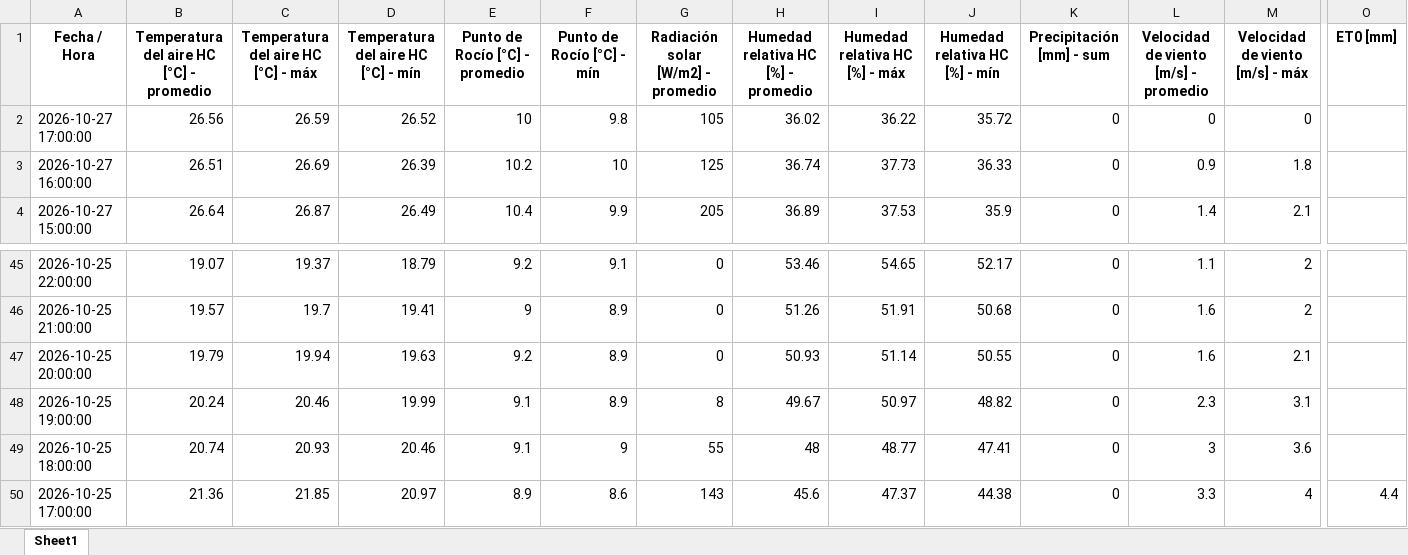
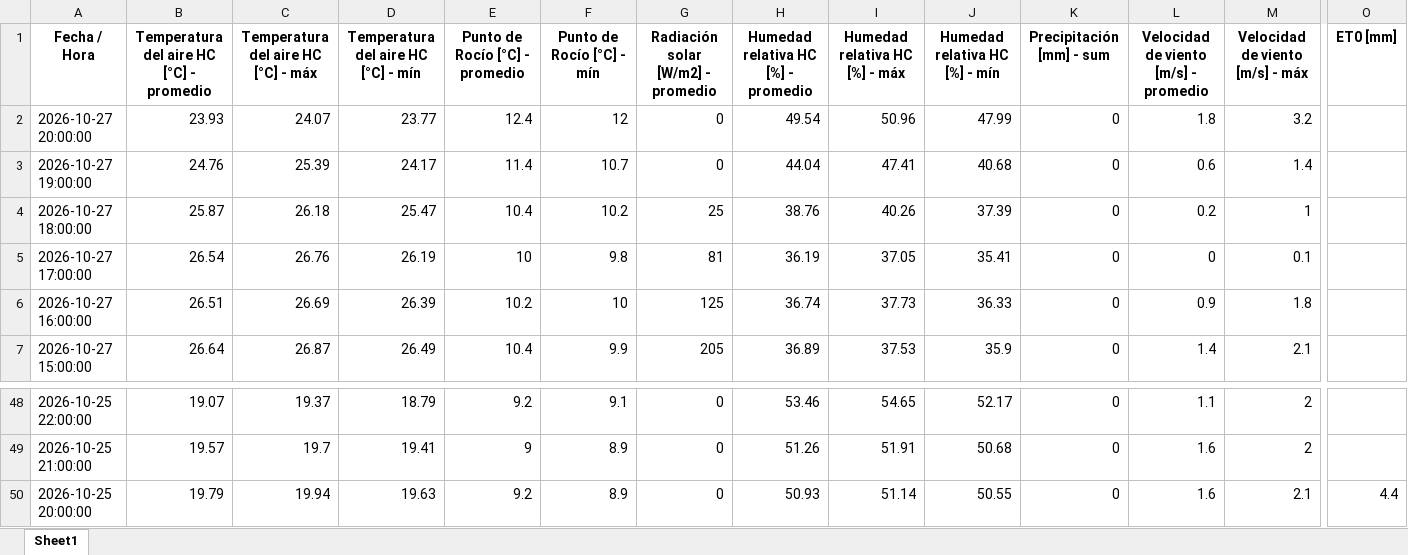
Before and after one commit to intasalta/imetos, an Excel workbook: 00002646_station_data.xlsx, sheet Sheet1, drawn as a sheet; only a part is shown, gaps mark what is left out; values as stored, in another font and other column widths than the file's, no borders; removed rows and columns are numbered as before the commit, all else as after; rows hold the shown columns only; the diff names each change by its address in the sheet, - before the commit and + after, or states it on an @@ line.

```diff
--- a/00002646_station_data.xlsx (sheet Sheet1)
+++ b/00002646_station_data.xlsx (sheet Sheet1)
+row 2: 2026-10-27 20:00:00 | 23.93 | 24.07 | 23.77 | 12.4 | 12 | 0 | 49.54 | 50.96 | 47.99 | 0 | 1.8 | 3.2
+row 3: 2026-10-27 19:00:00 | 24.76 | 25.39 | 24.17 | 11.4 | 10.7 | 0 | 44.04 | 47.41 | 40.68 | 0 | 0.6 | 1.4
+row 4: 2026-10-27 18:00:00 | 25.87 | 26.18 | 25.47 | 10.4 | 10.2 | 25 | 38.76 | 40.26 | 37.39 | 0 | 0.2 | 1
-B5: 26.56
+B5: 26.54
-C5: 26.59
+C5: 26.76
-D5: 26.52
+D5: 26.19
-G5: 105
+G5: 81
-H5: 36.02
+H5: 36.19
-I5 (Humedad relativa HC [%] - máx): 36.22
+I5 (Humedad relativa HC [%] - máx): 37.05
-J5 (Humedad relativa HC [%] - mín): 35.72
+J5 (Humedad relativa HC [%] - mín): 35.41
-M5 (Velocidad de viento [m/s] - máx): 0
+M5 (Velocidad de viento [m/s] - máx): 0.1
-O50 (ET0 [mm]): (empty)
+O50 (ET0 [mm]): 4.4
-row 48: 2026-10-25 19:00:00 | 20.24 | 20.46 | 19.99 | 9.1 | 8.9 | 8 | 49.67 | 50.97 | 48.82 | 0 | 2.3 | 3.1
-row 49: 2026-10-25 18:00:00 | 20.74 | 20.93 | 20.46 | 9.1 | 9 | 55 | 48 | 48.77 | 47.41 | 0 | 3 | 3.6
-row 50: 2026-10-25 17:00:00 | 21.36 | 21.85 | 20.97 | 8.9 | 8.6 | 143 | 45.6 | 47.37 | 44.38 | 0 | 3.3 | 4 | 4.4
```
Also changed, not shown: 00002586_station_data.xlsx, 4 other files.
